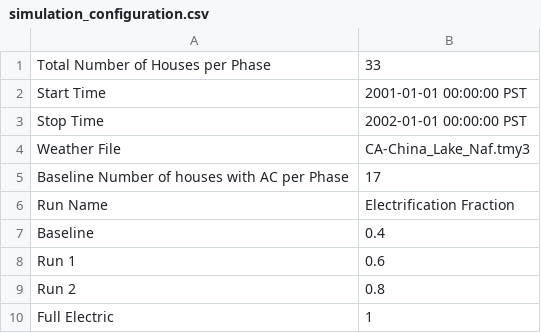
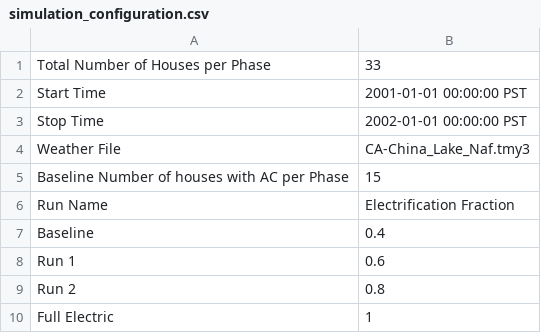
Before and after one commit to HectorTR/electrification_study, a CSV file: config/simulation_configuration.csv, drawn as a sheet.

Commit message:
China Lake ENERGY W/AC

```diff
--- a/config/simulation_configuration.csv
+++ b/config/simulation_configuration.csv
@@ -4,3 +4,3 @@ Stop Time,2002-01-01 00:00:00 PST
 Weather File,CA-China_Lake_Naf.tmy3
-Baseline Number of houses with AC per Phase,17
+Baseline Number of houses with AC per Phase,15
 Run Name,Electrification Fraction
```
